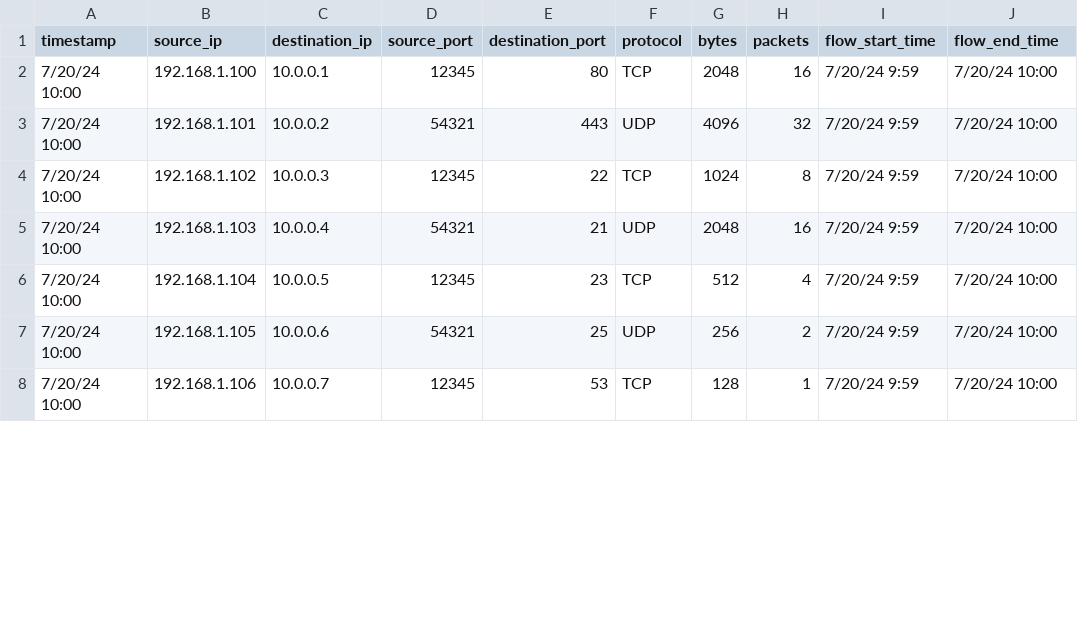
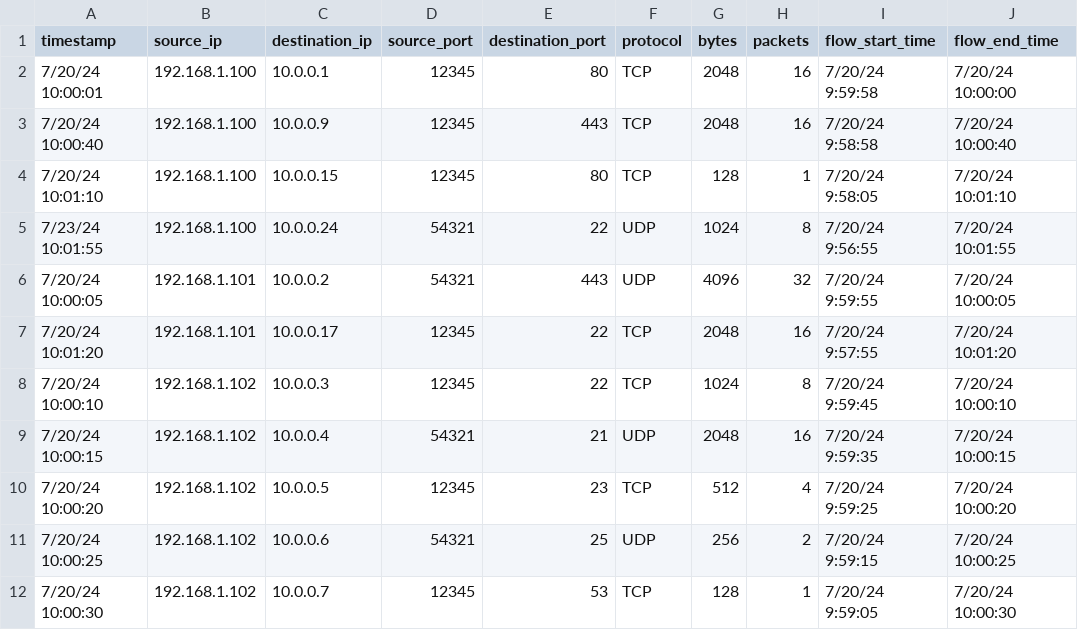
Before and after one commit to rkang821/logs, a CSV file: zillow.csv, drawn as a sheet; only a part is shown; the diff covers the shown part only.

Commit message:
Add files via upload

```diff
--- a/zillow.csv
+++ b/zillow.csv
@@ -1,8 +1,12 @@
 timestamp,source_ip,destination_ip,source_port,destination_port,protocol,bytes,packets,flow_start_time,flow_end_time
-7/20/24 10:00,192.168.1.100,10.0.0.1,12345,80,TCP,2048,16,7/20/24 9:59,7/20/24 10:00
-7/20/24 10:00,192.168.1.101,10.0.0.2,54321,443,UDP,4096,32,7/20/24 9:59,7/20/24 10:00
-7/20/24 10:00,192.168.1.102,10.0.0.3,12345,22,TCP,1024,8,7/20/24 9:59,7/20/24 10:00
-7/20/24 10:00,192.168.1.103,10.0.0.4,54321,21,UDP,2048,16,7/20/24 9:59,7/20/24 10:00
-7/20/24 10:00,192.168.1.104,10.0.0.5,12345,23,TCP,512,4,7/20/24 9:59,7/20/24 10:00
-7/20/24 10:00,192.168.1.105,10.0.0.6,54321,25,UDP,256,2,7/20/24 9:59,7/20/24 10:00
-7/20/24 10:00,192.168.1.106,10.0.0.7,12345,53,TCP,128,1,7/20/24 9:59,7/20/24 10:00
+7/20/24 10:00:01,192.168.1.100,10.0.0.1,12345,80,TCP,2048,16,7/20/24 9:59:58,7/20/24 10:00:00
+7/20/24 10:00:40,192.168.1.100,10.0.0.9,12345,443,TCP,2048,16,7/20/24 9:58:58,7/20/24 10:00:40
+7/20/24 10:01:10,192.168.1.100,10.0.0.15,12345,80,TCP,128,1,7/20/24 9:58:05,7/20/24 10:01:10
+7/23/24 10:01:55,192.168.1.100,10.0.0.24,54321,22,UDP,1024,8,7/20/24 9:56:55,7/20/24 10:01:55
+7/20/24 10:00:05,192.168.1.101,10.0.0.2,54321,443,UDP,4096,32,7/20/24 9:59:55,7/20/24 10:00:05
+7/20/24 10:01:20,192.168.1.101,10.0.0.17,12345,22,TCP,2048,16,7/20/24 9:57:55,7/20/24 10:01:20
+7/20/24 10:00:10,192.168.1.102,10.0.0.3,12345,22,TCP,1024,8,7/20/24 9:59:45,7/20/24 10:00:10
+7/20/24 10:00:15,192.168.1.102,10.0.0.4,54321,21,UDP,2048,16,7/20/24 9:59:35,7/20/24 10:00:15
+7/20/24 10:00:20,192.168.1.102,10.0.0.5,12345,23,TCP,512,4,7/20/24 9:59:25,7/20/24 10:00:20
+7/20/24 10:00:25,192.168.1.102,10.0.0.6,54321,25,UDP,256,2,7/20/24 9:59:15,7/20/24 10:00:25
+7/20/24 10:00:30,192.168.1.102,10.0.0.7,12345,53,TCP,128,1,7/20/24 9:59:05,7/20/24 10:00:30
```
Also changed, not shown: 1 added row, 5 removed rows and 40 edited cells elsewhere in this file.
